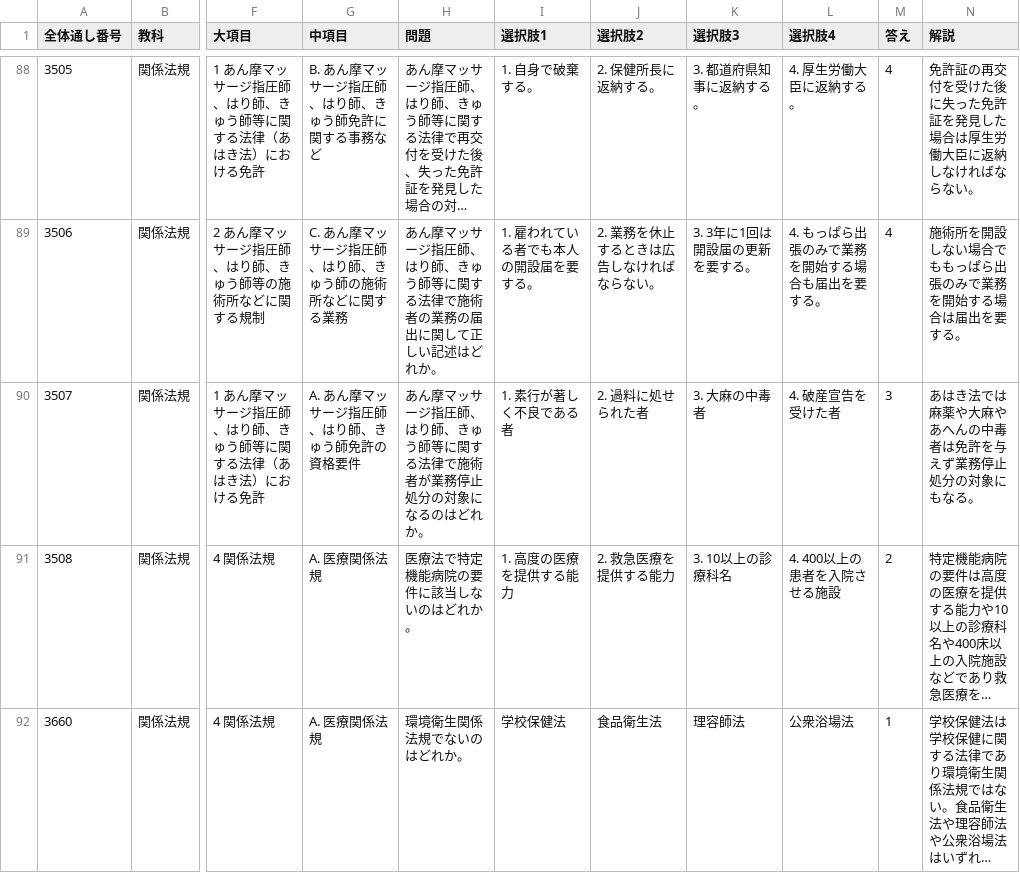
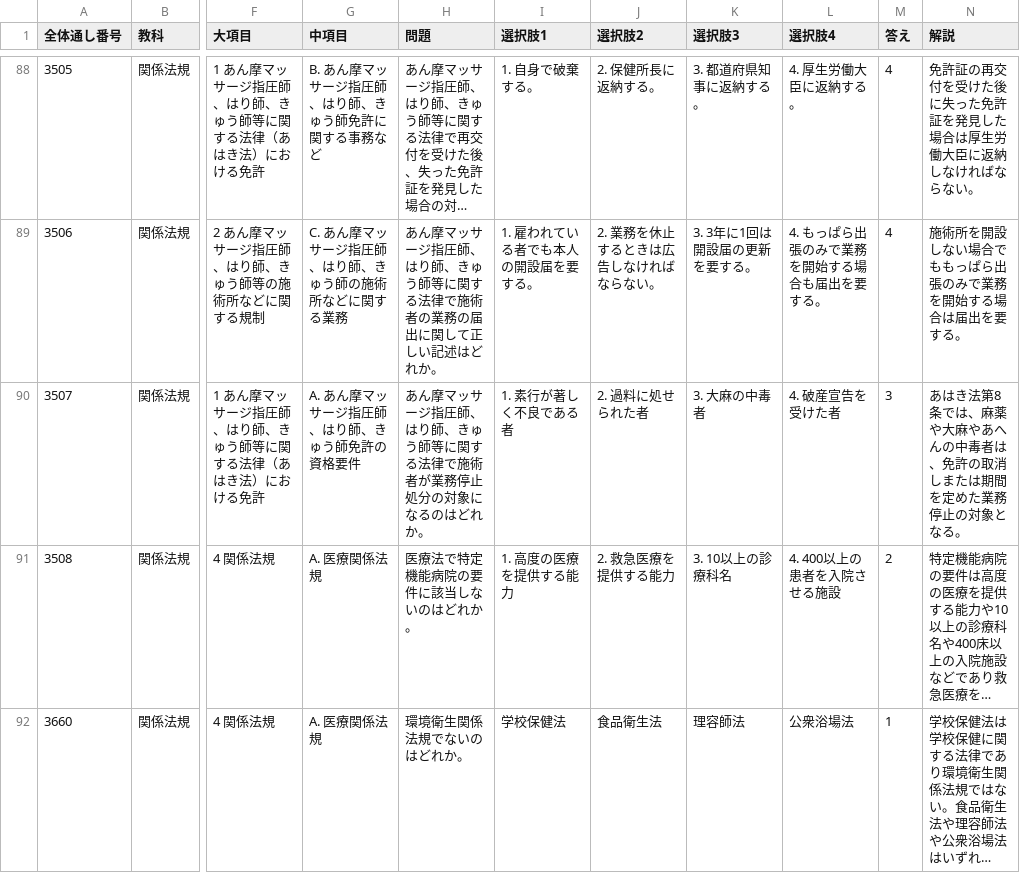
Before and after one commit to kaoman0079-ops/shinkyu_kokusitest, a CSV file: Csv/03_houki.csv, drawn as a sheet; only a part is shown, gaps mark what is left out; long unchanged cells end in …; the diff names each change by its address in the sheet, - before the commit and + after, or states it on an @@ line.

```diff
--- a/Csv/03_houki.csv
+++ b/Csv/03_houki.csv
-N90 (解説): あはき法では麻薬や大麻やあへんの中毒者は免許を与えず業務停止処分の対象にもなる。
+N90 (解説): あはき法第8条では、麻薬や大麻やあへんの中毒者は、免許の取消しまたは期間を定めた業務停止の対象となる。
```
Also changed, not shown: Csv/11_keiraku_keiketsu.csv, Csv/14_kyu.csv, 2 other files.
